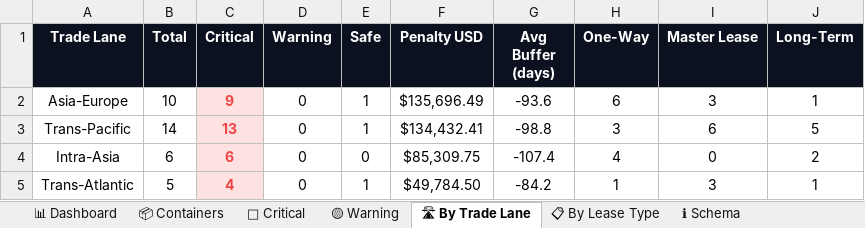
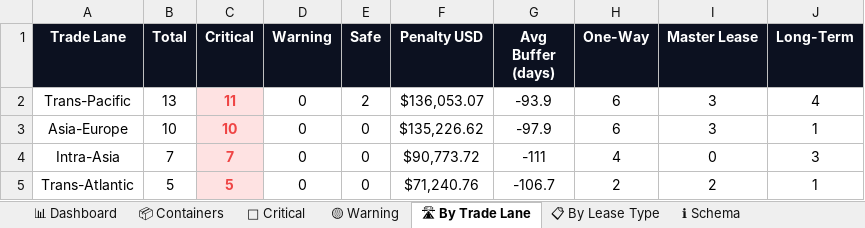
Before and after one commit to rahulmistry18/-Reposea_container_optimizer, an Excel workbook: data/exports/reposea_report.xlsx, sheet 🛣 By Trade Lane, drawn as a sheet; values as stored, in another font and other column widths than the file's, no borders; charts and pictures not drawn; removed rows and columns are numbered as before the commit, all else as after; the diff names each change by its address in the sheet, - before the commit and + after, or states it on an @@ line.

```diff
--- a/data/exports/reposea_report.xlsx (sheet 🛣 By Trade Lane)
+++ b/data/exports/reposea_report.xlsx (sheet 🛣 By Trade Lane)
+row 2: Trans-Pacific | 13 | 11 | 0 | 2 | $136,053.07 | -93.9 | 6 | 3 | 4
-C3 (Critical): 9
+C3 (Critical): 10
-E3 (Safe): 1
+E3 (Safe): 0
-F3 (Penalty USD): $135,696.49
+F3 (Penalty USD): $135,226.62
-G3 (Avg Buffer (days)): -93.6
+G3 (Avg Buffer (days)): -97.9
-row 3: Trans-Pacific | 14 | 13 | 0 | 1 | $134,432.41 | -98.8 | 3 | 6 | 5
-B4 (Total): 6
+B4 (Total): 7
-C4 (Critical): 6
+C4 (Critical): 7
-F4 (Penalty USD): $85,309.75
+F4 (Penalty USD): $90,773.72
-G4 (Avg Buffer (days)): -107.4
+G4 (Avg Buffer (days)): -111
-J4 (Long-Term): 2
+J4 (Long-Term): 3
-C5 (Critical): 4
+C5 (Critical): 5
-E5 (Safe): 1
+E5 (Safe): 0
-F5 (Penalty USD): $49,784.50
+F5 (Penalty USD): $71,240.76
-G5 (Avg Buffer (days)): -84.2
+G5 (Avg Buffer (days)): -106.7
-H5 (One-Way): 1
+H5 (One-Way): 2
-I5 (Master Lease): 3
+I5 (Master Lease): 2
```
Also changed, not shown: sheet 📦 Containers, sheet 🔴 Critical, sheet 📊 Dashboard, sheet 📋 By Lease Type, 7 other files.
